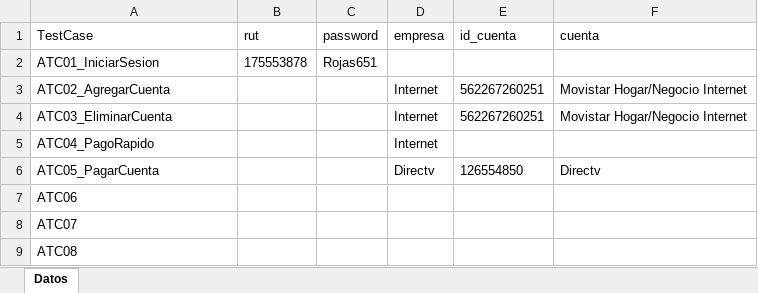
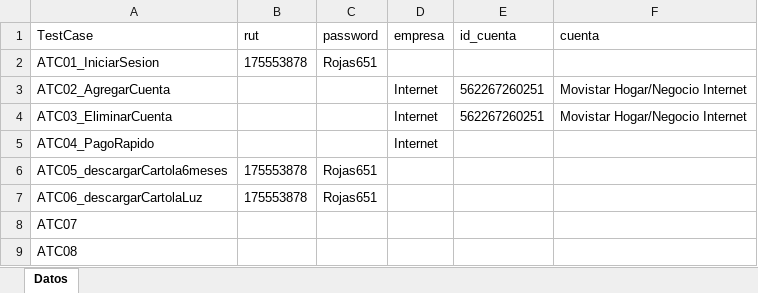
Before and after one commit to LadderSix/PageObjetModel_Curso_Selenium, an Excel workbook: src/main/resources/Data/DataDriven.xlsx, sheet Datos, drawn as a sheet; values as stored, in another font and other column widths than the file's, no borders; removed rows and columns are numbered as before the commit, all else as after; the diff names each change by its address in the sheet, - before the commit and + after, or states it on an @@ line.

Commit message:
nuevo page + test05

```diff
--- a/src/main/resources/Data/DataDriven.xlsx (sheet Datos)
+++ b/src/main/resources/Data/DataDriven.xlsx (sheet Datos)
-row 6: ATC05_PagarCuenta |  |  | Directv | 126554850 | Directv
-row 7: ATC06
+row 6: ATC05_descargarCartola6meses | 175553878 | Rojas651
+row 7: ATC06_descargarCartolaLuz | 175553878 | Rojas651
```
Also changed, not shown: target/classes/Data/DataDriven.xlsx, 11 other files.
